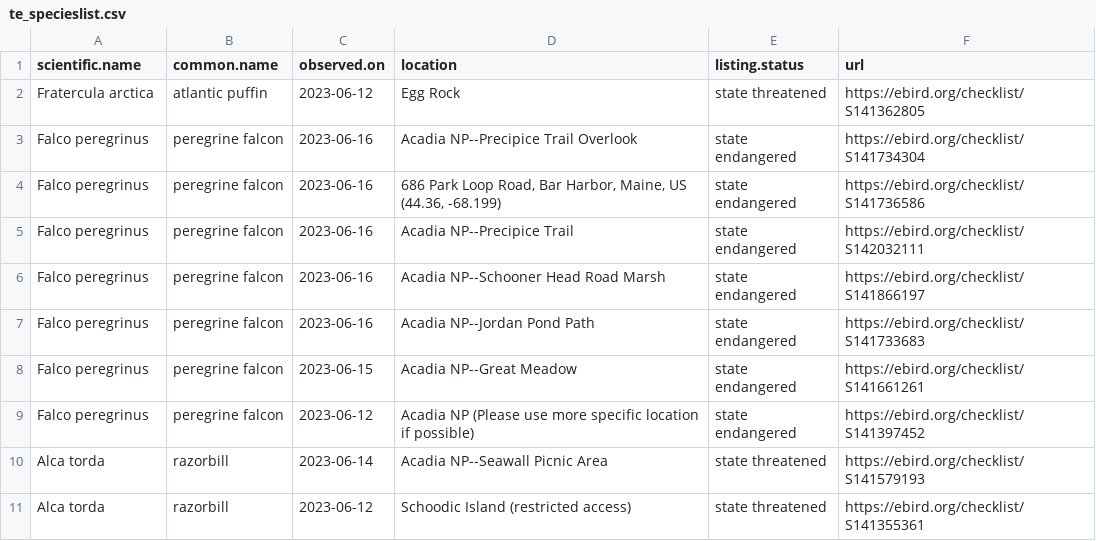
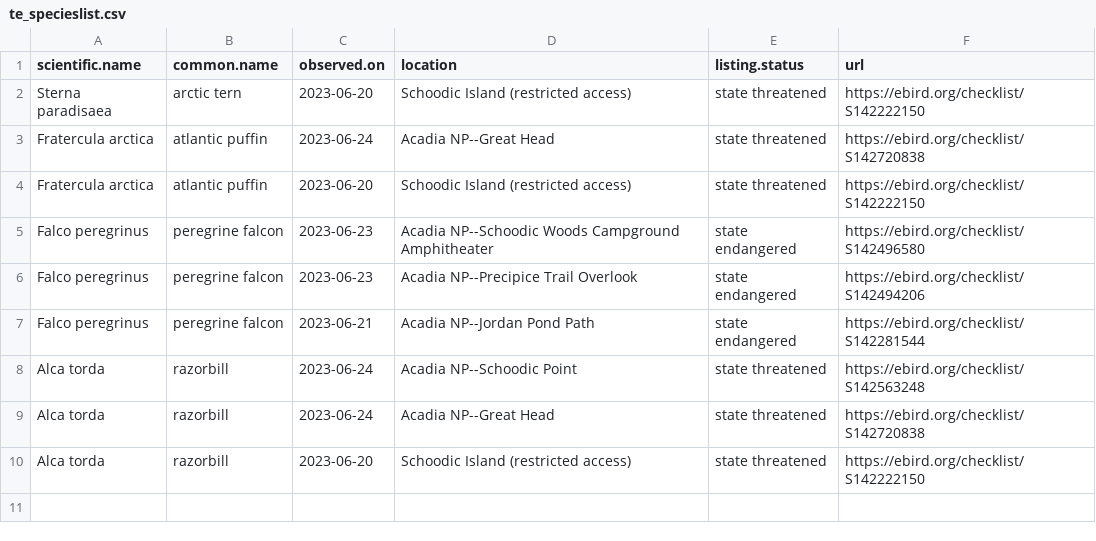
Before and after one commit to Kylelima21/npf_cb_project, a CSV file: email_alerts/outputs/te_specieslist.csv, drawn as a sheet.

```diff
--- a/email_alerts/outputs/te_specieslist.csv
+++ b/email_alerts/outputs/te_specieslist.csv
@@ -1,11 +1,10 @@
 "scientific.name","common.name","observed.on","location","listing.status","url"
-"Fratercula arctica","atlantic puffin",2023-06-12,"Egg Rock","state threatened","https://ebird.org/checklist/S141362805"
-"Falco peregrinus","peregrine falcon",2023-06-16,"Acadia NP--Precipice Trail Overlook","state endangered","https://ebird.org/checklist/S141734304"
-"Falco peregrinus","peregrine falcon",2023-06-16,"686 Park Loop Road, Bar Harbor, Maine, US (44.36, -68.199)","state endangered","https://ebird.org/checklist/S141736586"
-"Falco peregrinus","peregrine falcon",2023-06-16,"Acadia NP--Precipice Trail","state endangered","https://ebird.org/checklist/S142032111"
-"Falco peregrinus","peregrine falcon",2023-06-16,"Acadia NP--Schooner Head Road Marsh","state endangered","https://ebird.org/checklist/S141866197"
-"Falco peregrinus","peregrine falcon",2023-06-16,"Acadia NP--Jordan Pond Path","state endangered","https://ebird.org/checklist/S141733683"
-"Falco peregrinus","peregrine falcon",2023-06-15,"Acadia NP--Great Meadow","state endangered","https://ebird.org/checklist/S141661261"
-"Falco peregrinus","peregrine falcon",2023-06-12,"Acadia NP (Please use more specific location if possible)","state endangered","https://ebird.org/checklist/S141397452"
-"Alca torda","razorbill",2023-06-14,"Acadia NP--Seawall Picnic Area","state threatened","https://ebird.org/checklist/S141579193"
-"Alca torda","razorbill",2023-06-12,"Schoodic Island (restricted access)","state threatened","https://ebird.org/checklist/S141355361"
+"Sterna paradisaea","arctic tern",2023-06-20,"Schoodic Island (restricted access)","state threatened","https://ebird.org/checklist/S142222150"
+"Fratercula arctica","atlantic puffin",2023-06-24,"Acadia NP--Great Head","state threatened","https://ebird.org/checklist/S142720838"
+"Fratercula arctica","atlantic puffin",2023-06-20,"Schoodic Island (restricted access)","state threatened","https://ebird.org/checklist/S142222150"
+"Falco peregrinus","peregrine falcon",2023-06-23,"Acadia NP--Schoodic Woods Campground Amphitheater","state endangered","https://ebird.org/checklist/S142496580"
+"Falco peregrinus","peregrine falcon",2023-06-23,"Acadia NP--Precipice Trail Overlook","state endangered","https://ebird.org/checklist/S142494206"
+"Falco peregrinus","peregrine falcon",2023-06-21,"Acadia NP--Jordan Pond Path","state endangered","https://ebird.org/checklist/S142281544"
+"Alca torda","razorbill",2023-06-24,"Acadia NP--Schoodic Point","state threatened","https://ebird.org/checklist/S142563248"
+"Alca torda","razorbill",2023-06-24,"Acadia NP--Great Head","state threatened","https://ebird.org/checklist/S142720838"
+"Alca torda","razorbill",2023-06-20,"Schoodic Island (restricted access)","state threatened","https://ebird.org/checklist/S142222150"
```
Also changed, not shown: email_alerts/outputs/invasive_pestslist.csv, email_alerts/outputs/rare_specieslist.csv, 2 other files.
